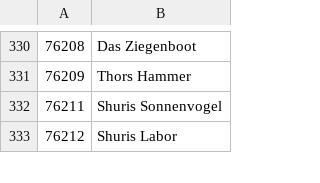
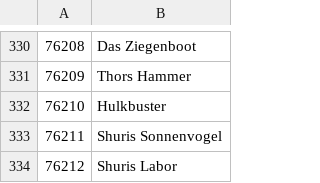
Before and after one commit to TimTurowski/LEGO-GCT, a CSV file: source/setIds/2022.csv, drawn as a sheet; only a part is shown, gaps mark what is left out; the diff names each change by its address in the sheet, - before the commit and + after, or states it on an @@ line.

```diff
--- a/source/setIds/2022.csv
+++ b/source/setIds/2022.csv
+row 332: 76210 | Hulkbuster
```
Also changed, not shown: 5 other files.
